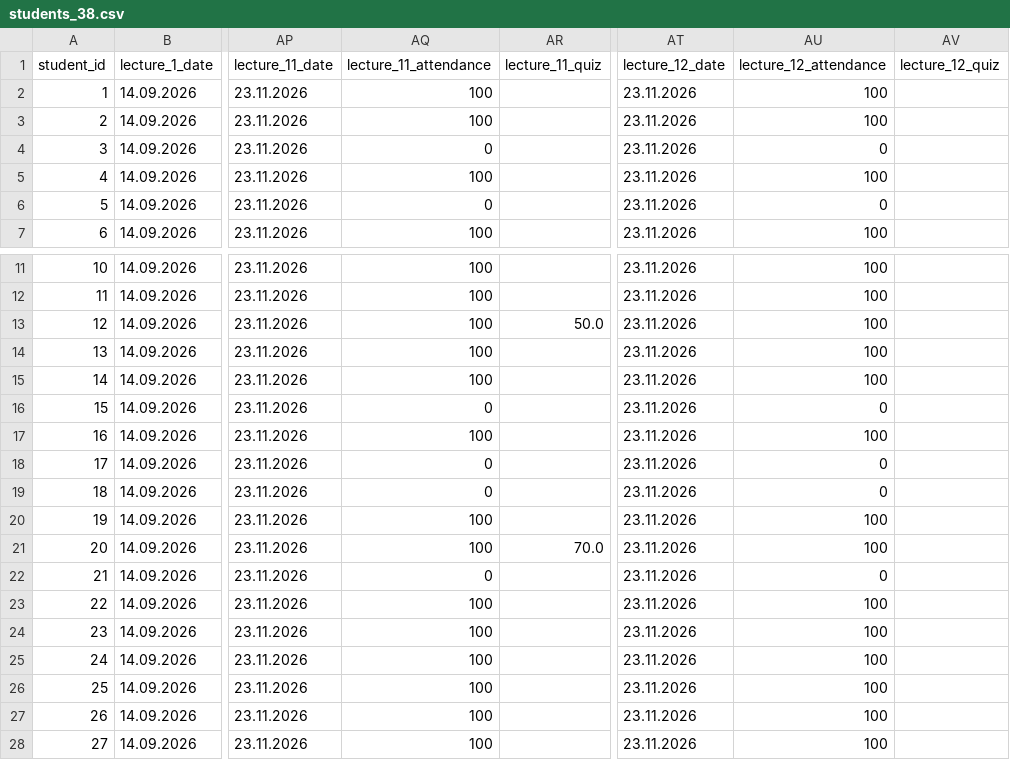
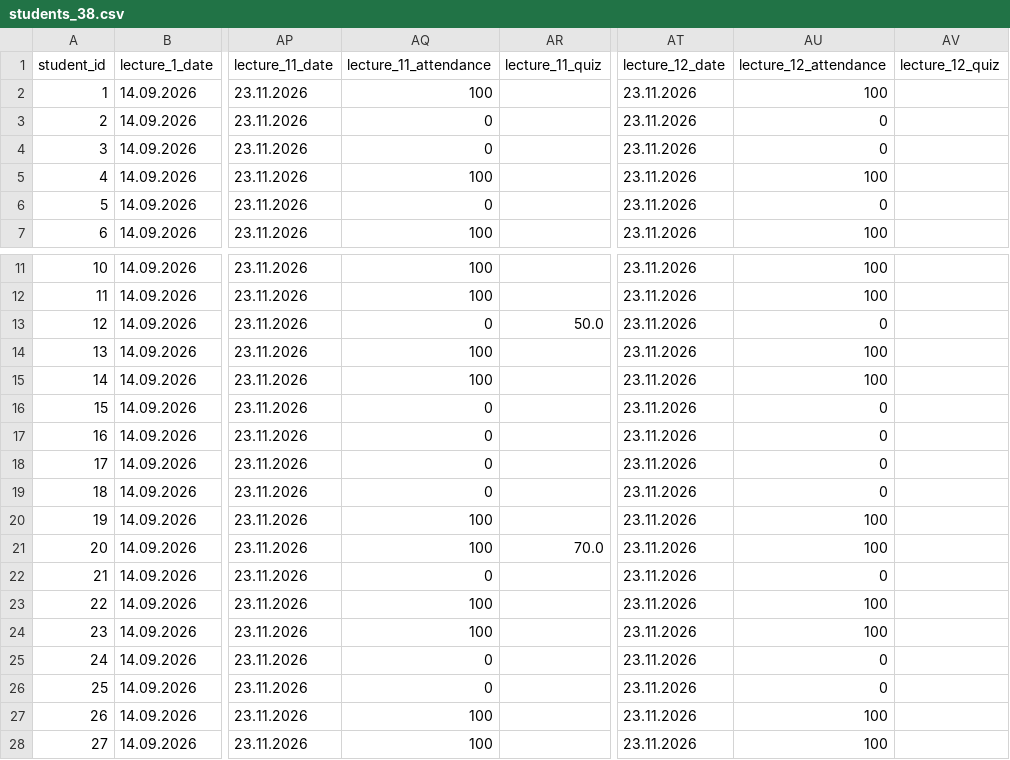
Before and after one commit to askras/dsa2025, a CSV file: brs/students_38.csv, drawn as a sheet; only a part is shown, gaps mark what is left out; the diff names each change by its address in the sheet, - before the commit and + after, or states it on an @@ line.

```diff
--- a/brs/students_38.csv
+++ b/brs/students_38.csv
-AQ3 (lecture_11_attendance): 100
+AQ3 (lecture_11_attendance): 0
-AU3 (lecture_12_attendance): 100
+AU3 (lecture_12_attendance): 0
-AQ13 (lecture_11_attendance): 100
+AQ13 (lecture_11_attendance): 0
-AU13 (lecture_12_attendance): 100
+AU13 (lecture_12_attendance): 0
-AQ17 (lecture_11_attendance): 100
+AQ17 (lecture_11_attendance): 0
-AU17 (lecture_12_attendance): 100
+AU17 (lecture_12_attendance): 0
-AQ25:AQ26 (lecture_11_attendance): 100
+AQ25:AQ26 (lecture_11_attendance): 0
-AU25:AU26 (lecture_12_attendance): 100
+AU25:AU26 (lecture_12_attendance): 0
```
Also changed, not shown: brs/result_310.csv, brs/result_36.csv, 5 other files.
